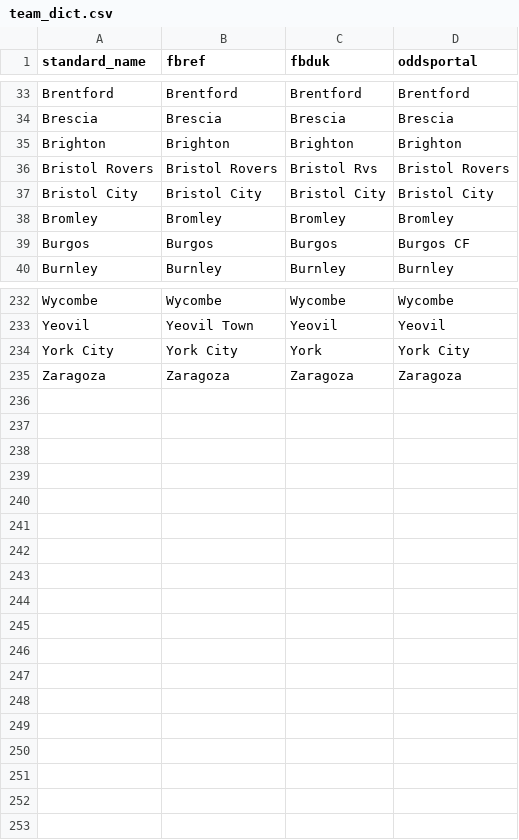
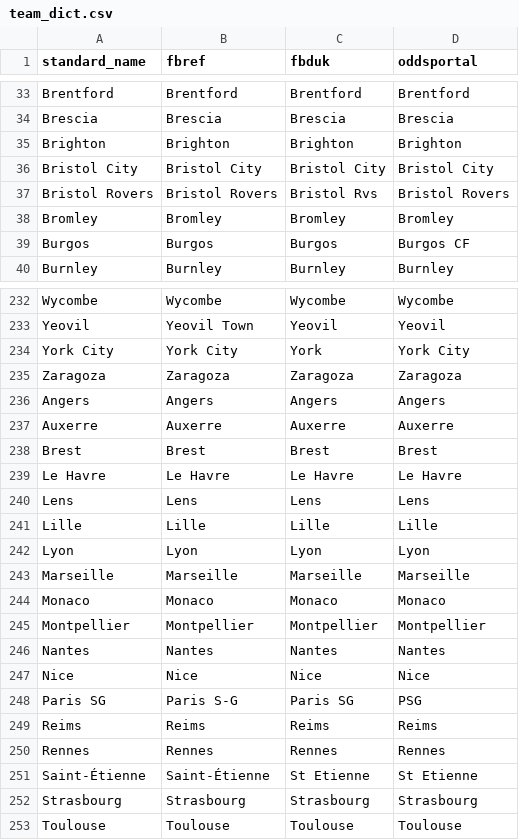
Before and after one commit to rfarrelly/serie, a CSV file: team_dict.csv, drawn as a sheet; only a part is shown, gaps mark what is left out.

```diff
--- a/team_dict.csv
+++ b/team_dict.csv
@@ -35,4 +35,4 @@ Brescia,Brescia,Brescia,Brescia
 Brighton,Brighton,Brighton,Brighton
+Bristol City,Bristol City,Bristol City,Bristol City
 Bristol Rovers,Bristol Rovers,Bristol Rvs,Bristol Rovers
-Bristol City,Bristol City,Bristol City,Bristol City
 Bromley,Bromley,Bromley,Bromley
@@ -235 +235,19 @@ York City,York City,York,York City
 Zaragoza,Zaragoza,Zaragoza,Zaragoza
+Angers,Angers,Angers,Angers
+Auxerre,Auxerre,Auxerre,Auxerre
+Brest,Brest,Brest,Brest
+Le Havre,Le Havre,Le Havre,Le Havre
+Lens,Lens,Lens,Lens
+Lille,Lille,Lille,Lille
+Lyon,Lyon,Lyon,Lyon
+Marseille,Marseille,Marseille,Marseille
+Monaco,Monaco,Monaco,Monaco
+Montpellier,Montpellier,Montpellier,Montpellier
+Nantes,Nantes,Nantes,Nantes
+Nice,Nice,Nice,Nice
+Paris SG,Paris S-G,Paris SG,PSG
+Reims,Reims,Reims,Reims
+Rennes,Rennes,Rennes,Rennes
+Saint-Étienne,Saint-Étienne,St Etienne,St Etienne
+Strasbourg,Strasbourg,Strasbourg,Strasbourg
+Toulouse,Toulouse,Toulouse,Toulouse
```
Also changed, not shown: 2 other files.
